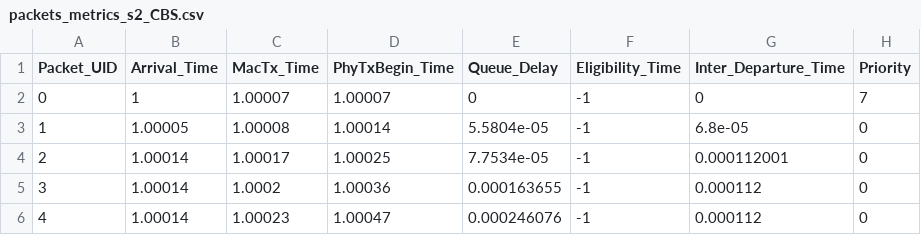
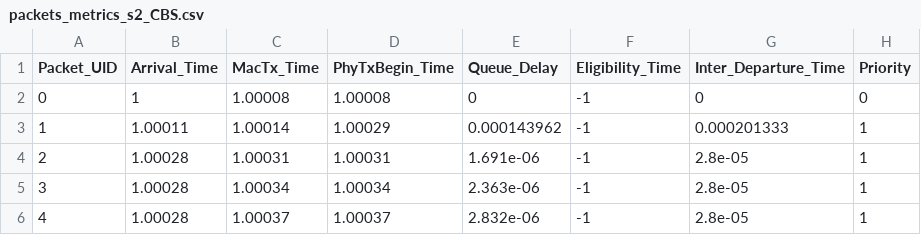
Before and after one commit to athos0x10/ns3-tsn-ats, a CSV file: experimentation/blocking_flow/result/s2/packets_metrics_s2_CBS.csv, drawn as a sheet.

Commit message:
fix: s2 blocking flow

```diff
--- a/experimentation/blocking_flow/result/s2/packets_metrics_s2_CBS.csv
+++ b/experimentation/blocking_flow/result/s2/packets_metrics_s2_CBS.csv
@@ -1,6 +1,6 @@
 Packet_UID,Arrival_Time,MacTx_Time,PhyTxBegin_Time,Queue_Delay,Eligibility_Time,Inter_Departure_Time,Priority
-0,1,1.00007,1.00007,0,-1,0,7
-1,1.00005,1.00008,1.00014,5.5804e-05,-1,6.8e-05,0
-2,1.00014,1.00017,1.00025,7.7534e-05,-1,0.000112001,0
-3,1.00014,1.0002,1.00036,0.000163655,-1,0.000112,0
-4,1.00014,1.00023,1.00047,0.000246076,-1,0.000112,0
+0,1,1.00008,1.00008,0,-1,0,0
+1,1.00011,1.00014,1.00029,0.000143962,-1,0.000201333,1
+2,1.00028,1.00031,1.00031,1.691e-06,-1,2.8e-05,1
+3,1.00028,1.00034,1.00034,2.363e-06,-1,2.8e-05,1
+4,1.00028,1.00037,1.00037,2.832e-06,-1,2.8e-05,1
```
Also changed, not shown: experimentation/blocking_flow/result/s2/packets_metrics_s2_ATS.csv, 2 other files.
